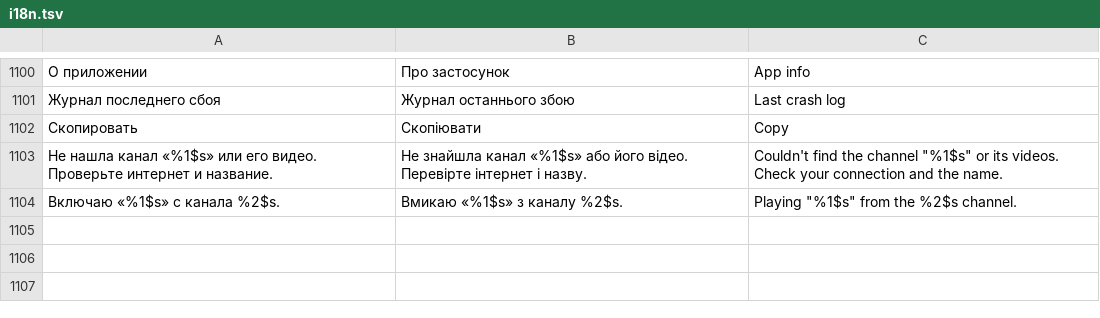
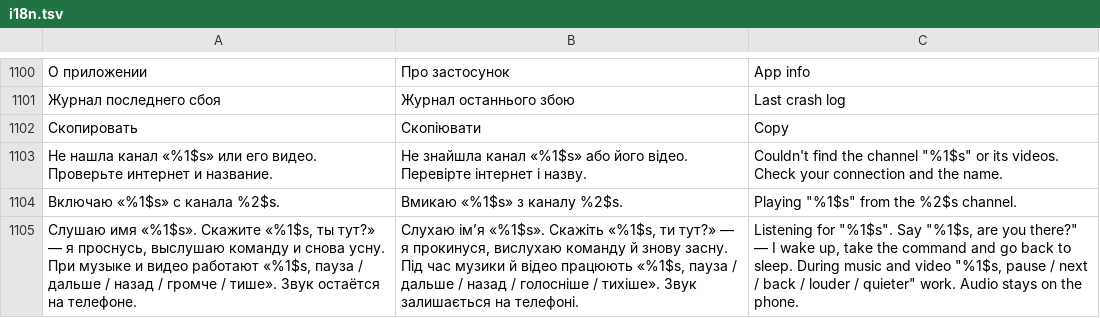
Before and after one commit to Rykovtt/Ttst, a TSV file: app/src/main/assets/i18n.tsv, drawn as a sheet; only a part is shown, gaps mark what is left out; the diff names each change by its address in the sheet, - before the commit and + after, or states it on an @@ line.

```diff
--- a/app/src/main/assets/i18n.tsv
+++ b/app/src/main/assets/i18n.tsv
+row 1105: Слушаю имя «%1$s». Скажите «%1$s, ты тут?» — я проснусь, выслушаю команду и снова усну. При музыке и видео работают «%1$s, пауза / дальше / назад / громче / тише». Звук остаётся на телефоне. | Слухаю імʼя «%1$s». Скажіть «%1$s, ти тут?» — я прокинуся, вислухаю команду й знову засну. Під час музики й відео працюють «%1$s, пауза / дальше / назад / голосніше / тихіше». Звук залишається на телефоні. | Listening for "%1$s". Say "%1$s, are you there?" — I wake up, take the command and go back to sleep. During music and video "%1$s, pause / next / back / louder / quieter" work. Audio stays on the phone.
```
Also changed, not shown: 5 other files.
